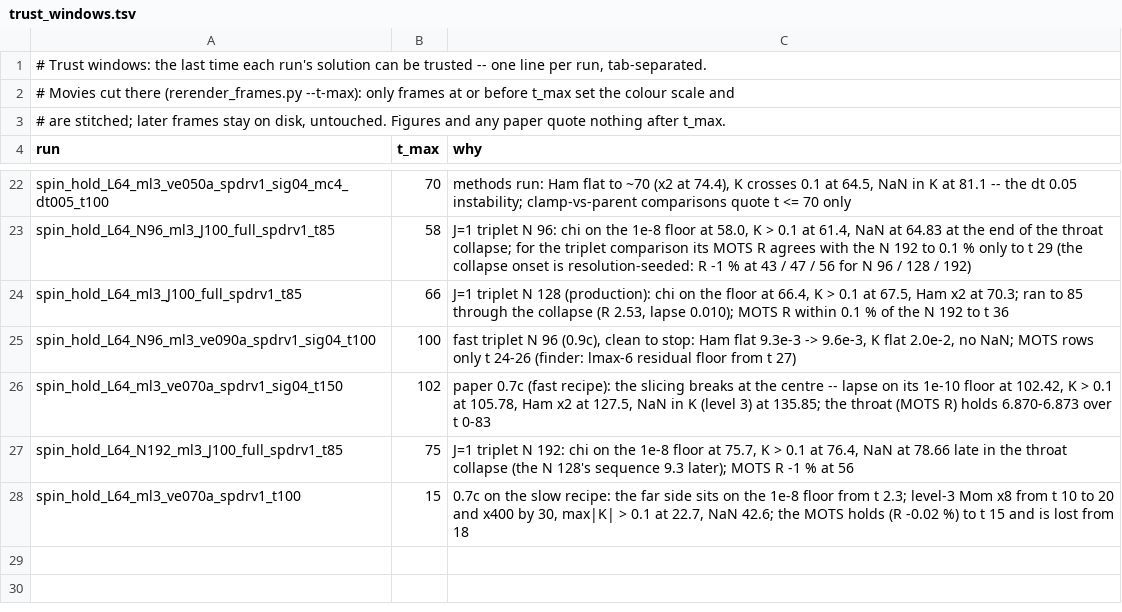
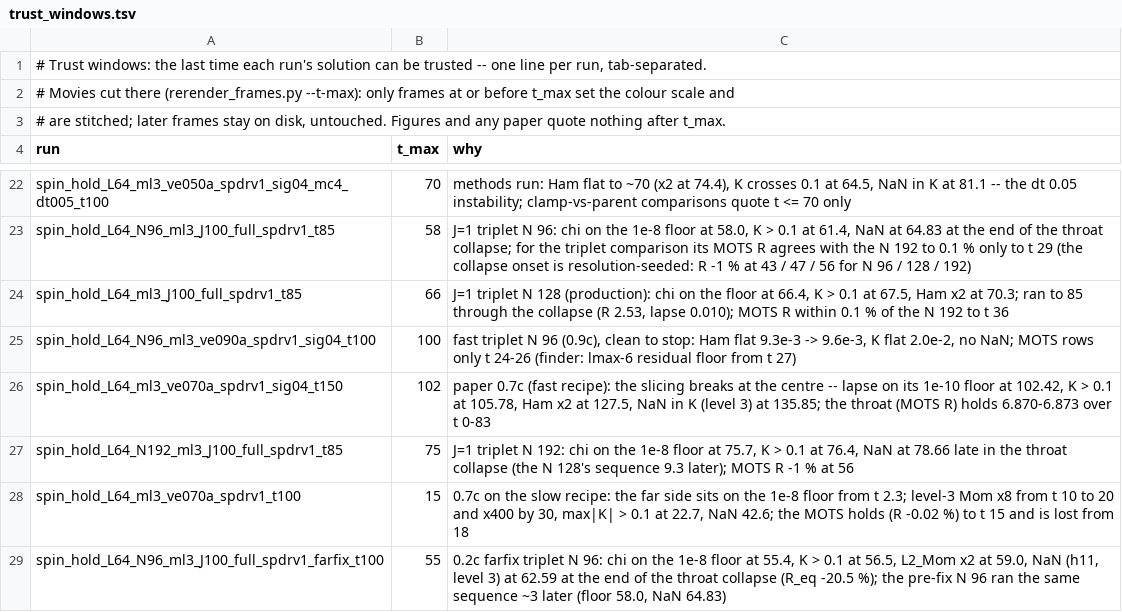
Before and after one commit to Nikchik-coder/GRTeclyn, a TSV file: results/spinningwormhole/trust_windows.tsv, drawn as a sheet; only a part is shown, gaps mark what is left out; the diff names each change by its address in the sheet, - before the commit and + after, or states it on an @@ line.

```diff
--- a/results/spinningwormhole/trust_windows.tsv
+++ b/results/spinningwormhole/trust_windows.tsv
+row 29: spin_hold_L64_N96_ml3_J100_full_spdrv1_farfix_t100 | 55 | 0.2c farfix triplet N 96: chi on the 1e-8 floor at 55.4, K > 0.1 at 56.5, L2_Mom x2 at 59.0, NaN (h11, level 3) at 62.59 at the end of the throat collapse (R_eq -20.5 %); the pre-fix N 96 ran the same sequence ~3 later (floor 58.0, NaN 64.83)
```
Also changed, not shown: results/spinningwormhole/runs_registry.tsv, 18 other files.
